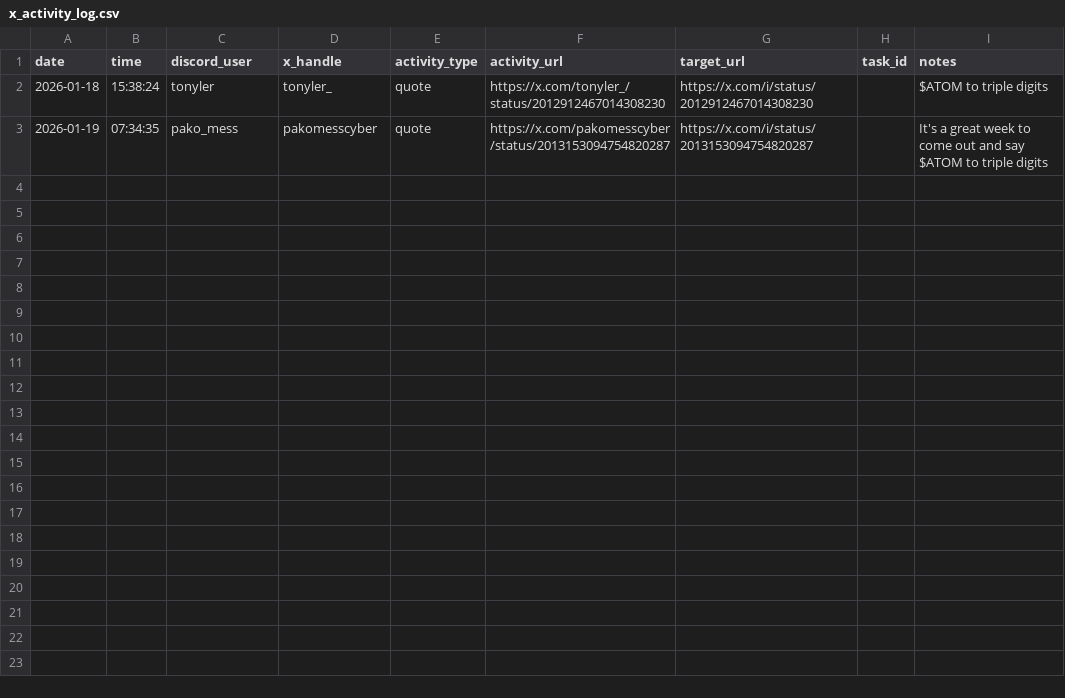
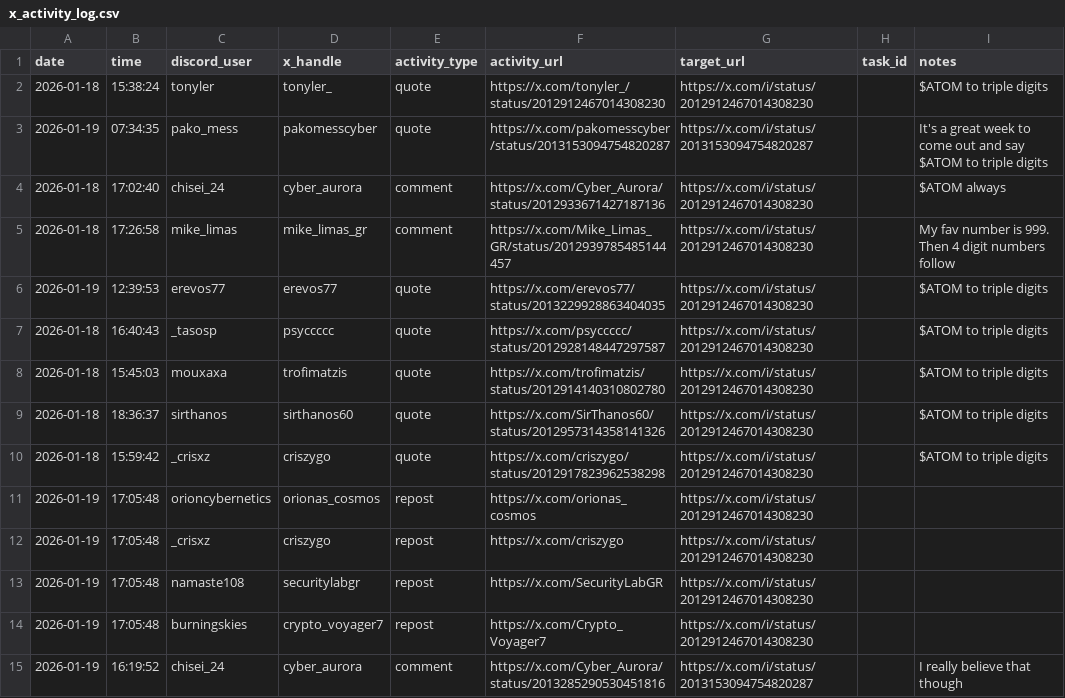
Before and after one commit to tonyler/cyber, a CSV file: database/x_activity_log.csv, drawn as a sheet; only a part is shown; the diff covers the shown part only; the diff names each change by its address in the sheet, - before the commit and + after, or states it on an @@ line.

Commit message:
fix: Show actual daily activity counts in dashboard performance panel
Changed monthly_actions_snapshot.py to count activities by their actual
date from activity logs, not by snapshot run date. Dashboard now shows
real engagement metrics (comments, quotes, reposts) per day.

```diff
--- a/database/x_activity_log.csv
+++ b/database/x_activity_log.csv
+row 4: 2026-01-18 | 17:02:40 | chisei_24 | cyber_aurora | comment | https://x.com/Cyber_Aurora/status/2012933671427187136 | https://x.com/i/status/2012912467014308230 |  | $ATOM always
+row 5: 2026-01-18 | 17:26:58 | mike_limas | mike_limas_gr | comment | https://x.com/Mike_Limas_GR/status/2012939785485144457 | https://x.com/i/status/2012912467014308230 |  | My fav number is 999. Then 4 digit numbers follow
+row 6: 2026-01-19 | 12:39:53 | erevos77 | erevos77 | quote | https://x.com/erevos77/status/2013229928863404035 | https://x.com/i/status/2012912467014308230 |  | $ATOM to triple digits
+row 7: 2026-01-18 | 16:40:43 | _tasosp | psyccccc | quote | https://x.com/psyccccc/status/2012928148447297587 | https://x.com/i/status/2012912467014308230 |  | $ATOM to triple digits
+row 8: 2026-01-18 | 15:45:03 | mouxaxa | trofimatzis | quote | https://x.com/trofimatzis/status/2012914140310802780 | https://x.com/i/status/2012912467014308230 |  | $ATOM to triple digits
+row 9: 2026-01-18 | 18:36:37 | sirthanos | sirthanos60 | quote | https://x.com/SirThanos60/status/2012957314358141326 | https://x.com/i/status/2012912467014308230 |  | $ATOM to triple digits
+row 10: 2026-01-18 | 15:59:42 | _crisxz | criszygo | quote | https://x.com/criszygo/status/2012917823962538298 | https://x.com/i/status/2012912467014308230 |  | $ATOM to triple digits
+row 11: 2026-01-19 | 17:05:48 | orioncybernetics | orionas_cosmos | repost | https://x.com/orionas_cosmos | https://x.com/i/status/2012912467014308230
+row 12: 2026-01-19 | 17:05:48 | _crisxz | criszygo | repost | https://x.com/criszygo | https://x.com/i/status/2012912467014308230
+row 13: 2026-01-19 | 17:05:48 | namaste108 | securitylabgr | repost | https://x.com/SecurityLabGR | https://x.com/i/status/2012912467014308230
+row 14: 2026-01-19 | 17:05:48 | burningskies | crypto_voyager7 | repost | https://x.com/Crypto_Voyager7 | https://x.com/i/status/2012912467014308230
+row 15: 2026-01-19 | 16:19:52 | chisei_24 | cyber_aurora | comment | https://x.com/Cyber_Aurora/status/2013285290530451816 | https://x.com/i/status/2013153094754820287 |  | I really believe that though
```
Also changed, not shown: 11 added rows elsewhere in this file, database/links.csv, database/members.csv, 3 other files.
